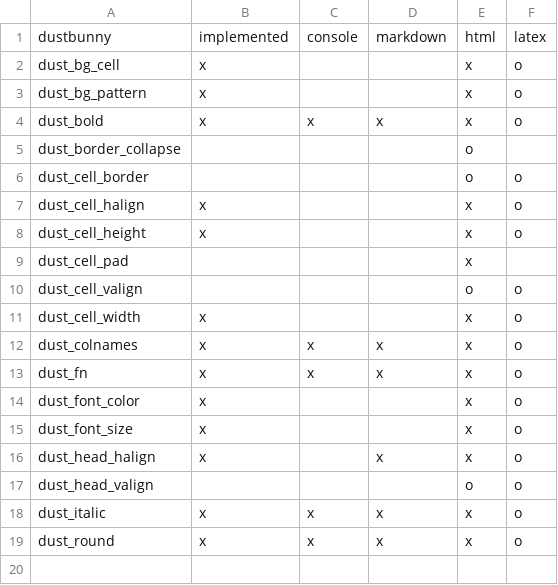
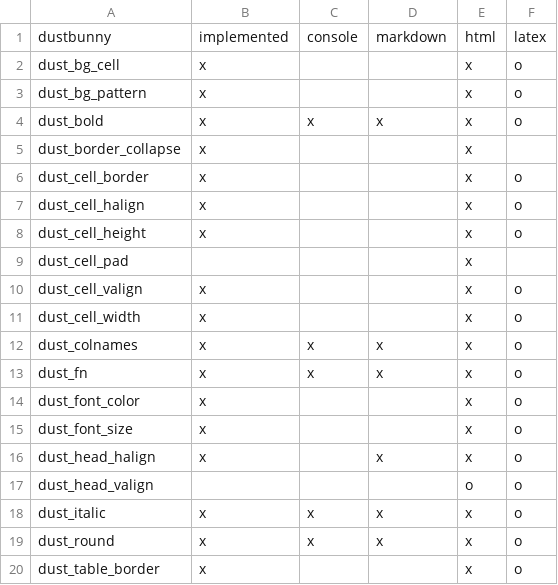
Before and after one commit to nutterb/pixiedust, a CSV file: inst/dustbunnies.csv, drawn as a sheet.

Commit message:
Add several more dust bunnies

```diff
--- a/inst/dustbunnies.csv
+++ b/inst/dustbunnies.csv
@@ -4,4 +4,4 @@ dust_bg_pattern,            x,       ,        ,   x,    o
 dust_bold,                  x,      x,       x,   x,    o
-dust_border_collapse,        ,       ,        ,   o,
-dust_cell_border,            ,       ,        ,   o,    o
+dust_border_collapse,       x,       ,        ,   x,
+dust_cell_border,           x,       ,        ,   x,    o
 dust_cell_halign,           x,       ,        ,   x,    o
@@ -9,3 +9,3 @@ dust_cell_height,           x,       ,        ,   x,    o
 dust_cell_pad,               ,       ,        ,   x,
-dust_cell_valign,            ,       ,        ,   o,    o
+dust_cell_valign,           x,       ,        ,   x,    o
 dust_cell_width,            x,       ,        ,   x,    o
@@ -19 +19,2 @@ dust_italic,                x,      x,       x,   x,    o
 dust_round,                 x,      x,       x,   x,    o
+dust_table_border,          x,       ,        ,   x,    o
```
Also changed, not shown: 11 other files.
